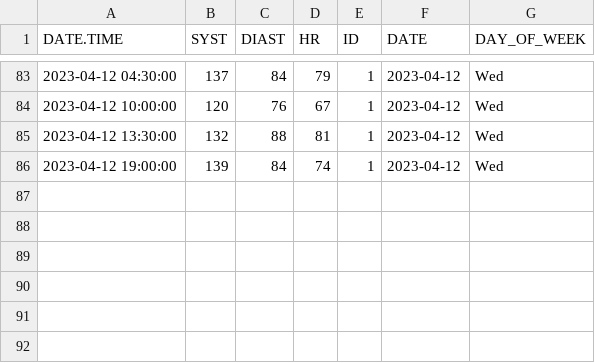
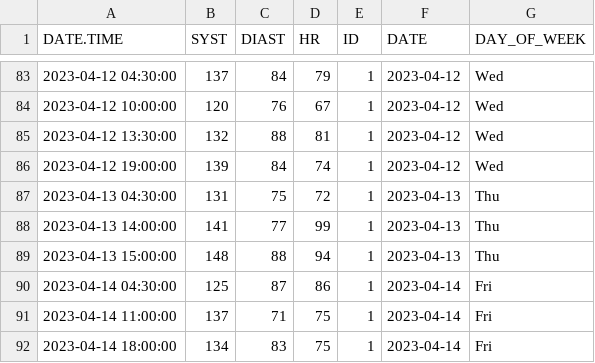
Before and after one commit to EliasArdila/bloodpressure, a CSV file: R/elias.csv, drawn as a sheet; only a part is shown, gaps mark what is left out.

```diff
--- a/R/elias.csv
+++ b/R/elias.csv
@@ -86 +86,7 @@
 "2023-04-12 19:00:00",139,84,74,1,2023-04-12,"Wed"
+"2023-04-13 04:30:00",131,75,72,1,2023-04-13,"Thu"
+"2023-04-13 14:00:00",141,77,99,1,2023-04-13,"Thu"
+"2023-04-13 15:00:00",148,88,94,1,2023-04-13,"Thu"
+"2023-04-14 04:30:00",125,87,86,1,2023-04-14,"Fri"
+"2023-04-14 11:00:00",137,71,75,1,2023-04-14,"Fri"
+"2023-04-14 18:00:00",134,83,75,1,2023-04-14,"Fri"
```
Also changed, not shown: 21 other files.
